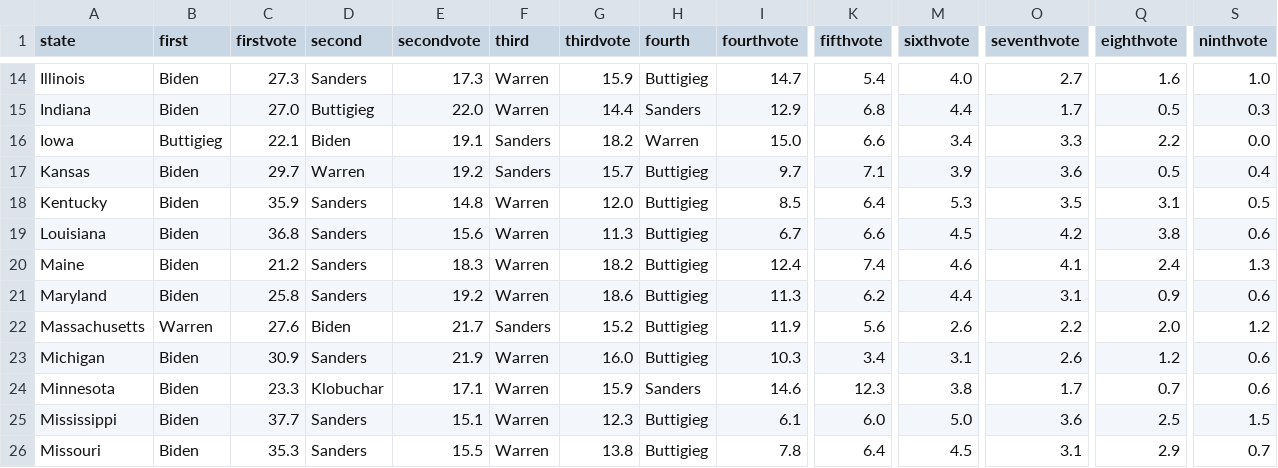
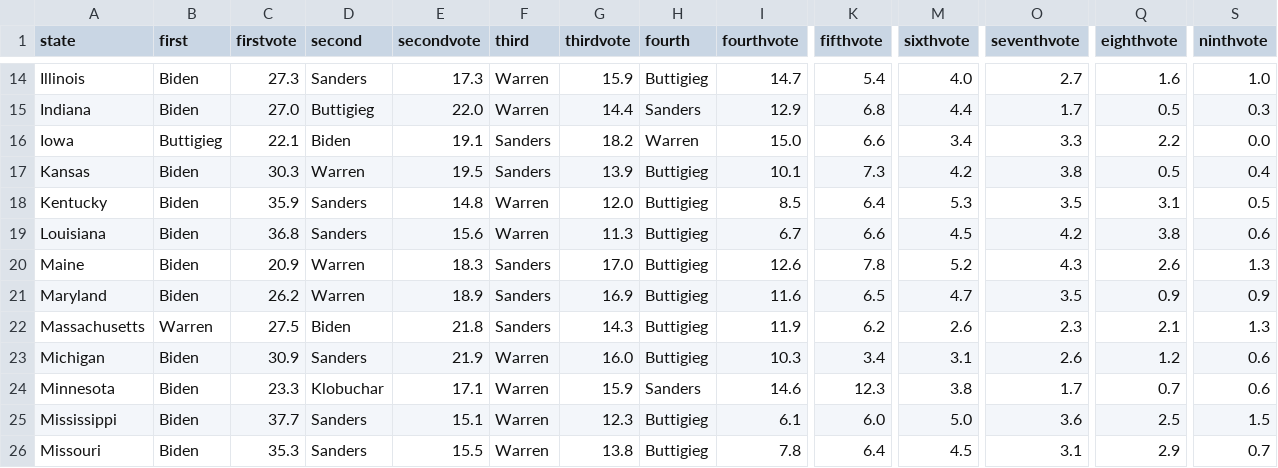
Before and after one commit to ben2vec/jhkforecasts, a CSV file: democratic_primary/toplines.csv, drawn as a sheet; only a part is shown, gaps mark what is left out; the diff covers the shown part only; the diff names each change by its address in the sheet, - before the commit and + after, or states it on an @@ line.

```diff
--- a/democratic_primary/toplines.csv
+++ b/democratic_primary/toplines.csv
-C17 (firstvote): 29.7
+C17 (firstvote): 30.3
-E17 (secondvote): 19.2
+E17 (secondvote): 19.5
-G17 (thirdvote): 15.7
+G17 (thirdvote): 13.9
-I17 (fourthvote): 9.7
+I17 (fourthvote): 10.1
-K17 (fifthvote): 7.1
+K17 (fifthvote): 7.3
-M17 (sixthvote): 3.9
+M17 (sixthvote): 4.2
-O17 (seventhvote): 3.6
+O17 (seventhvote): 3.8
-C20 (firstvote): 21.2
+C20 (firstvote): 20.9
-D20:D21 (second): Sanders
+D20:D21 (second): Warren
-F20:F21 (third): Warren
+F20:F21 (third): Sanders
-G20 (thirdvote): 18.2
+G20 (thirdvote): 17.0
-I20 (fourthvote): 12.4
+I20 (fourthvote): 12.6
-K20 (fifthvote): 7.4
+K20 (fifthvote): 7.8
-M20 (sixthvote): 4.6
+M20 (sixthvote): 5.2
-O20 (seventhvote): 4.1
+O20 (seventhvote): 4.3
-Q20 (eighthvote): 2.4
+Q20 (eighthvote): 2.6
-C21 (firstvote): 25.8
+C21 (firstvote): 26.2
-E21 (secondvote): 19.2
+E21 (secondvote): 18.9
-G21 (thirdvote): 18.6
+G21 (thirdvote): 16.9
-I21 (fourthvote): 11.3
+I21 (fourthvote): 11.6
-K21 (fifthvote): 6.2
+K21 (fifthvote): 6.5
-M21 (sixthvote): 4.4
+M21 (sixthvote): 4.7
-O21 (seventhvote): 3.1
+O21 (seventhvote): 3.5
-S21 (ninthvote): 0.6
+S21 (ninthvote): 0.9
-C22 (firstvote): 27.6
+C22 (firstvote): 27.5
-E22 (secondvote): 21.7
+E22 (secondvote): 21.8
-G22 (thirdvote): 15.2
+G22 (thirdvote): 14.3
-K22 (fifthvote): 5.6
+K22 (fifthvote): 6.2
-O22 (seventhvote): 2.2
+O22 (seventhvote): 2.3
-Q22 (eighthvote): 2.0
+Q22 (eighthvote): 2.1
-S22 (ninthvote): 1.2
+S22 (ninthvote): 1.3
```
Also changed, not shown: 126 edited cells elsewhere in this file, democratic_primary/bubblemap.csv, democratic_primary/bubbles.csv, 2 other files.
